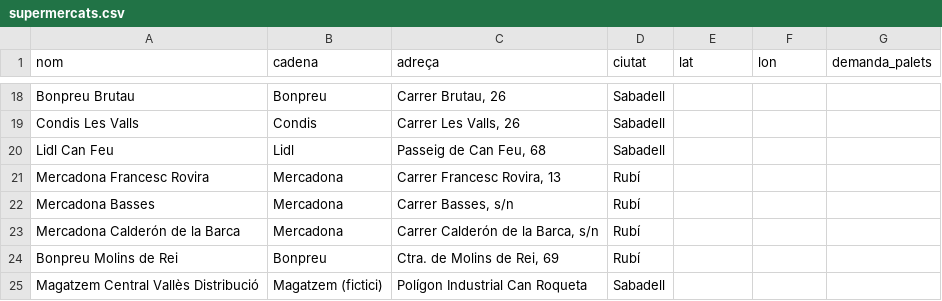
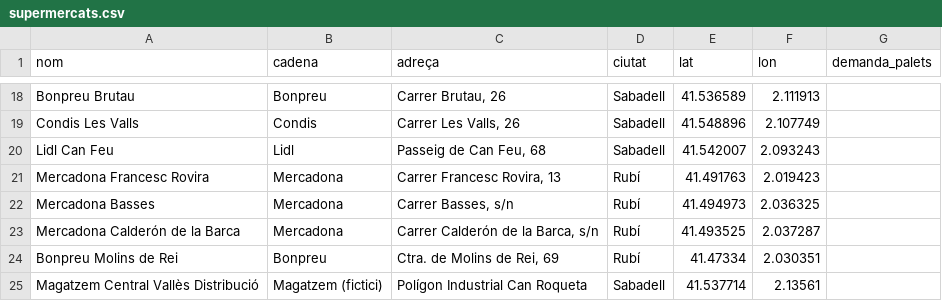
Before and after one commit to bielcastellon/tfg-vrp-supermercats, a CSV file: data/supermercats.csv, drawn as a sheet; only a part is shown, gaps mark what is left out; the diff covers the shown part only; the diff names each change by its address in the sheet, - before the commit and + after, or states it on an @@ line.

```diff
--- a/data/supermercats.csv
+++ b/data/supermercats.csv
-E18 (lat): (empty)
+E18 (lat): 41.536589
-F18 (lon): (empty)
+F18 (lon): 2.111913
-E19 (lat): (empty)
+E19 (lat): 41.548896
-F19 (lon): (empty)
+F19 (lon): 2.107749
-E20 (lat): (empty)
+E20 (lat): 41.542007
-F20 (lon): (empty)
+F20 (lon): 2.093243
-E21 (lat): (empty)
+E21 (lat): 41.491763
-F21 (lon): (empty)
+F21 (lon): 2.019423
-E22 (lat): (empty)
+E22 (lat): 41.494973
-F22 (lon): (empty)
+F22 (lon): 2.036325
-E23 (lat): (empty)
+E23 (lat): 41.493525
-F23 (lon): (empty)
+F23 (lon): 2.037287
-E24 (lat): (empty)
+E24 (lat): 41.47334
-F24 (lon): (empty)
+F24 (lon): 2.030351
-E25 (lat): (empty)
+E25 (lat): 41.537714
-F25 (lon): (empty)
+F25 (lon): 2.13561
```
Also changed, not shown: 32 edited cells elsewhere in this file.
